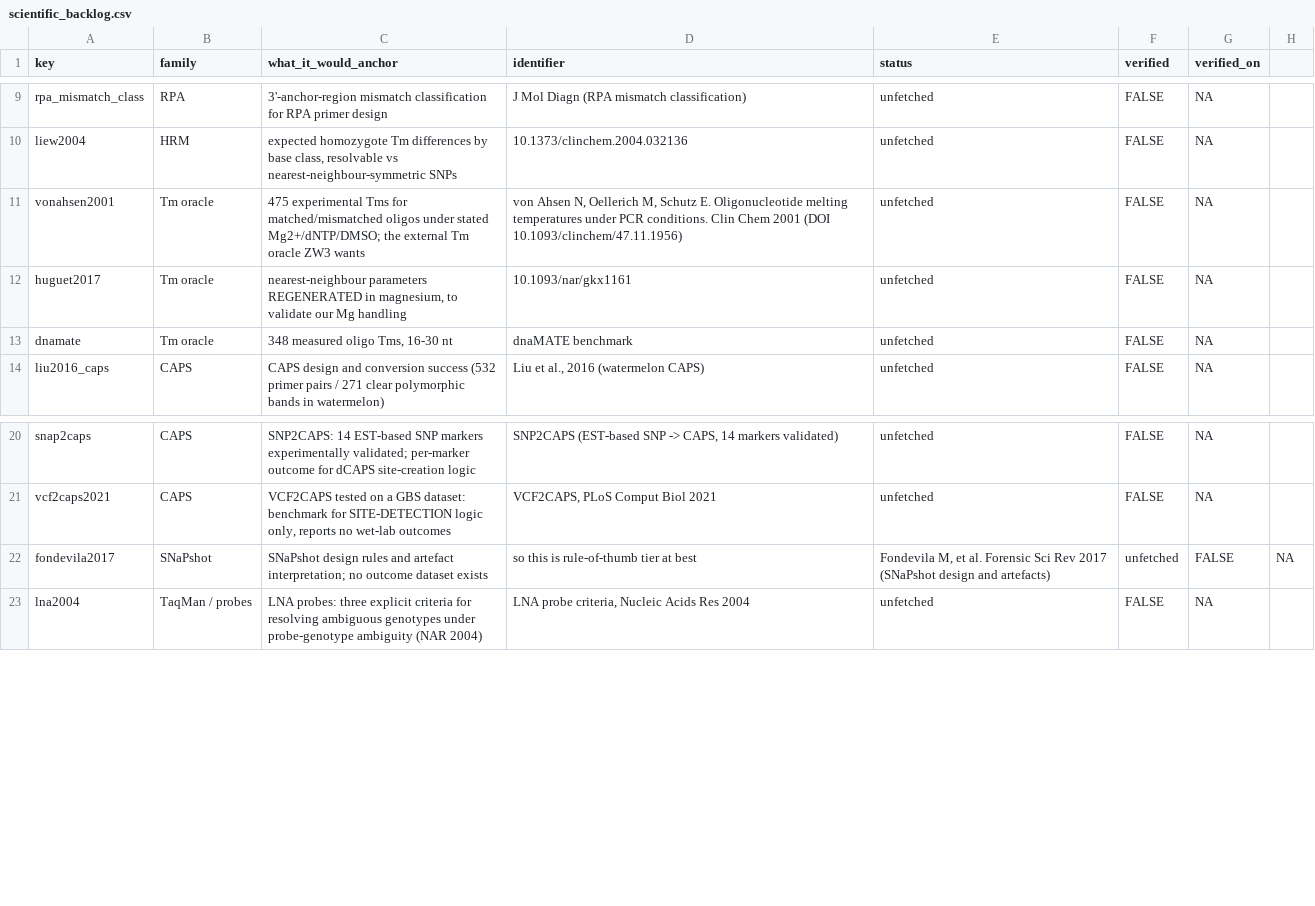
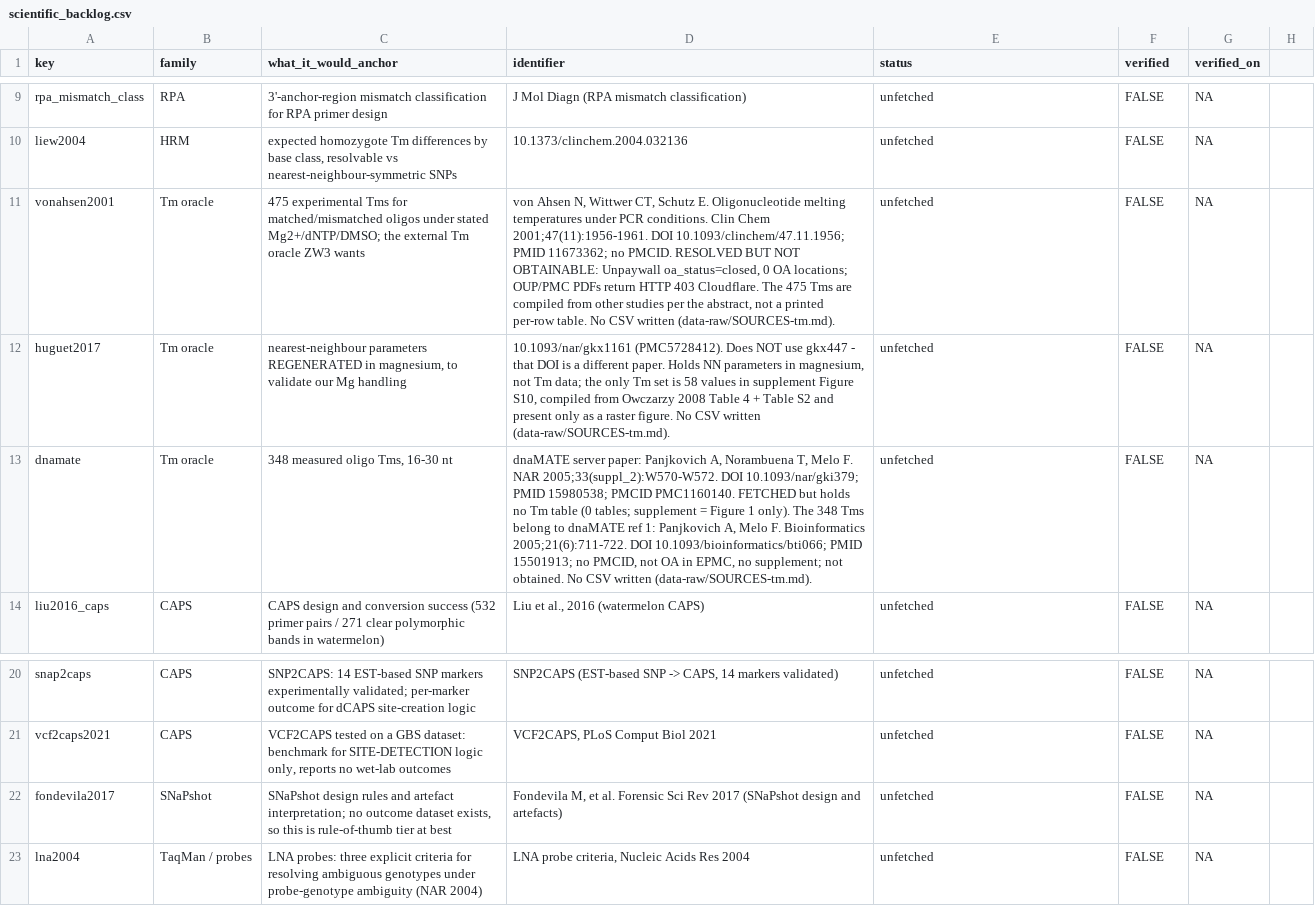
Before and after one commit to Stathmin/tidymarkers, a CSV file: inst/extdata/scientific_backlog.csv, drawn as a sheet; only a part is shown, gaps mark what is left out.

Commit message:
science: engine stamp names all four engines; record why no Tm oracle CSV
Job B (provenance, no verdict change):
- marker_engine_stamp() no longer drops unavailable engines.  It returned
  only the installed subset, so a stamp that had silently lost BLAST looked
  identical to one taken on a machine that never had it -- the exact failure
  this module exists to prevent.  It now always carries all seven entries,
  indexed by name (not row order) so a missing engine yields NA.
- Add marker_engine_stamp_field(fmt = c("csv", "json")): a one-cell string
  (DECIPHER=3.8.1;OligoArrayAux=3.8.1;...) or a JSON object for a manifest
  column.  NA is written literally rather than dropped.
- tests/testthat/test-engine-stamp.R: all four engines present and
  versioned, plus a guard that a missing engine stays visible.

Job A (Tm oracle): no CSV written, and none invented.
- vonahsen2001 resolved (10.1093/clinchem/47.11.1956, PMID 11673362, no
  PMCID).  Closed access; OUP/PMC return 403 Cloudflare.  The 475 Tms are
  compiled from other studies per the abstract, not a printed per-row table.
- dnamate resolved to the dnaMATE server paper (10.1093/nar/gki379, PMC1160140).
  Fetched: 0 tables, supplement is Figure 1 only.  The 348 Tms belong to its
  ref 1 (10.1093/bioinformatics/bti066), which was not obtainable.
- huguet2017 corrected reference: gkx1161, not gkx447.  Its 58 validation Tms
  exist only as a raster inside supplement Figure S10.
- data-raw/SOURCES-tm.md records each endpoint, status and why no table.

Fix backlog: fondevila2017's anchor field was unquoted and contained a comma,
so parsers split it into 8 fields (read.csv tolerated it and invented a 24th
bogus row; the repo's readr reader rejects it).  Quoting it restores 23 real
records with every key and non-target cell unchanged.

```diff
--- a/inst/extdata/scientific_backlog.csv
+++ b/inst/extdata/scientific_backlog.csv
@@ -10,5 +10,5 @@ rpa_mismatch_class,RPA,3'-anchor-region mismatch classification for RPA primer d
 liew2004,HRM,"expected homozygote Tm differences by base class, resolvable vs nearest-neighbour-symmetric SNPs",10.1373/clinchem.2004.032136,unfetched,FALSE,NA
-vonahsen2001,Tm oracle,475 experimental Tms for matched/mismatched oligos under stated Mg2+/dNTP/DMSO; the external Tm oracle ZW3 wants,"von Ahsen N, Oellerich M, Schutz E. Oligonucleotide melting temperatures under PCR conditions. Clin Chem 2001 (DOI 10.1093/clinchem/47.11.1956)",unfetched,FALSE,NA
-huguet2017,Tm oracle,"nearest-neighbour parameters REGENERATED in magnesium, to validate our Mg handling",10.1093/nar/gkx1161,unfetched,FALSE,NA
-dnamate,Tm oracle,"348 measured oligo Tms, 16-30 nt",dnaMATE benchmark,unfetched,FALSE,NA
+vonahsen2001,Tm oracle,475 experimental Tms for matched/mismatched oligos under stated Mg2+/dNTP/DMSO; the external Tm oracle ZW3 wants,"von Ahsen N, Wittwer CT, Schutz E. Oligonucleotide melting temperatures under PCR conditions. Clin Chem 2001;47(11):1956-1961. DOI 10.1093/clinchem/47.11.1956; PMID 11673362; no PMCID. RESOLVED BUT NOT OBTAINABLE: Unpaywall oa_status=closed, 0 OA locations; OUP/PMC PDFs return HTTP 403 Cloudflare. The 475 Tms are compiled from other studies per the abstract, not a printed per-row table. No CSV written (data-raw/SOURCES-tm.md).",unfetched,FALSE,NA
+huguet2017,Tm oracle,"nearest-neighbour parameters REGENERATED in magnesium, to validate our Mg handling","10.1093/nar/gkx1161 (PMC5728412). Does NOT use gkx447 - that DOI is a different paper. Holds NN parameters in magnesium, not Tm data; the only Tm set is 58 values in supplement Figure S10, compiled from Owczarzy 2008 Table 4 + Table S2 and present only as a raster figure. No CSV written (data-raw/SOURCES-tm.md).",unfetched,FALSE,NA
+dnamate,Tm oracle,"348 measured oligo Tms, 16-30 nt","dnaMATE server paper: Panjkovich A, Norambuena T, Melo F. NAR 2005;33(suppl_2):W570-W572. DOI 10.1093/nar/gki379; PMID 15980538; PMCID PMC1160140. FETCHED but holds no Tm table (0 tables; supplement = Figure 1 only). The 348 Tms belong to dnaMATE ref 1: Panjkovich A, Melo F. Bioinformatics 2005;21(6):711-722. DOI 10.1093/bioinformatics/bti066; PMID 15501913; no PMCID, not OA in EPMC, no supplement; not obtained. No CSV written (data-raw/SOURCES-tm.md).",unfetched,FALSE,NA
 liu2016_caps,CAPS,CAPS design and conversion success (532 primer pairs / 271 clear polymorphic bands in watermelon),"Liu et al., 2016 (watermelon CAPS)",unfetched,FALSE,NA
@@ -21,3 +21,3 @@ snap2caps,CAPS,SNP2CAPS: 14 EST-based SNP markers experimentally validated; per-
 vcf2caps2021,CAPS,"VCF2CAPS tested on a GBS dataset: benchmark for SITE-DETECTION logic only, reports no wet-lab outcomes","VCF2CAPS, PLoS Comput Biol 2021",unfetched,FALSE,NA
-fondevila2017,SNaPshot,SNaPshot design rules and artefact interpretation; no outcome dataset exists, so this is rule-of-thumb tier at best,"Fondevila M, et al. Forensic Sci Rev 2017 (SNaPshot design and artefacts)",unfetched,FALSE,NA
+fondevila2017,SNaPshot,"SNaPshot design rules and artefact interpretation; no outcome dataset exists, so this is rule-of-thumb tier at best","Fondevila M, et al. Forensic Sci Rev 2017 (SNaPshot design and artefacts)",unfetched,FALSE,NA
 lna2004,TaqMan / probes,LNA probes: three explicit criteria for resolving ambiguous genotypes under probe-genotype ambiguity (NAR 2004),"LNA probe criteria, Nucleic Acids Res 2004",unfetched,FALSE,NA
```
Also changed, not shown: 13 other files.
